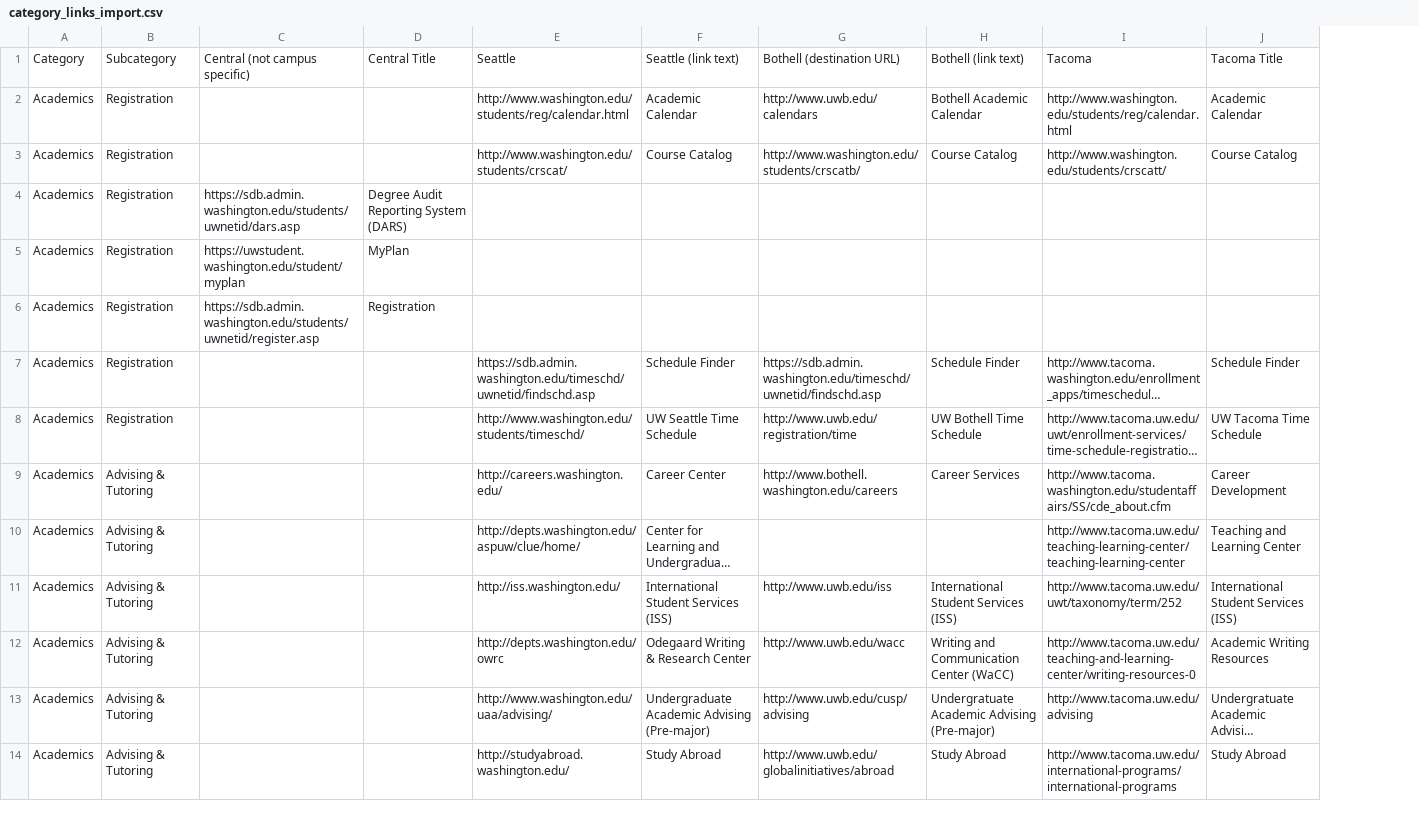
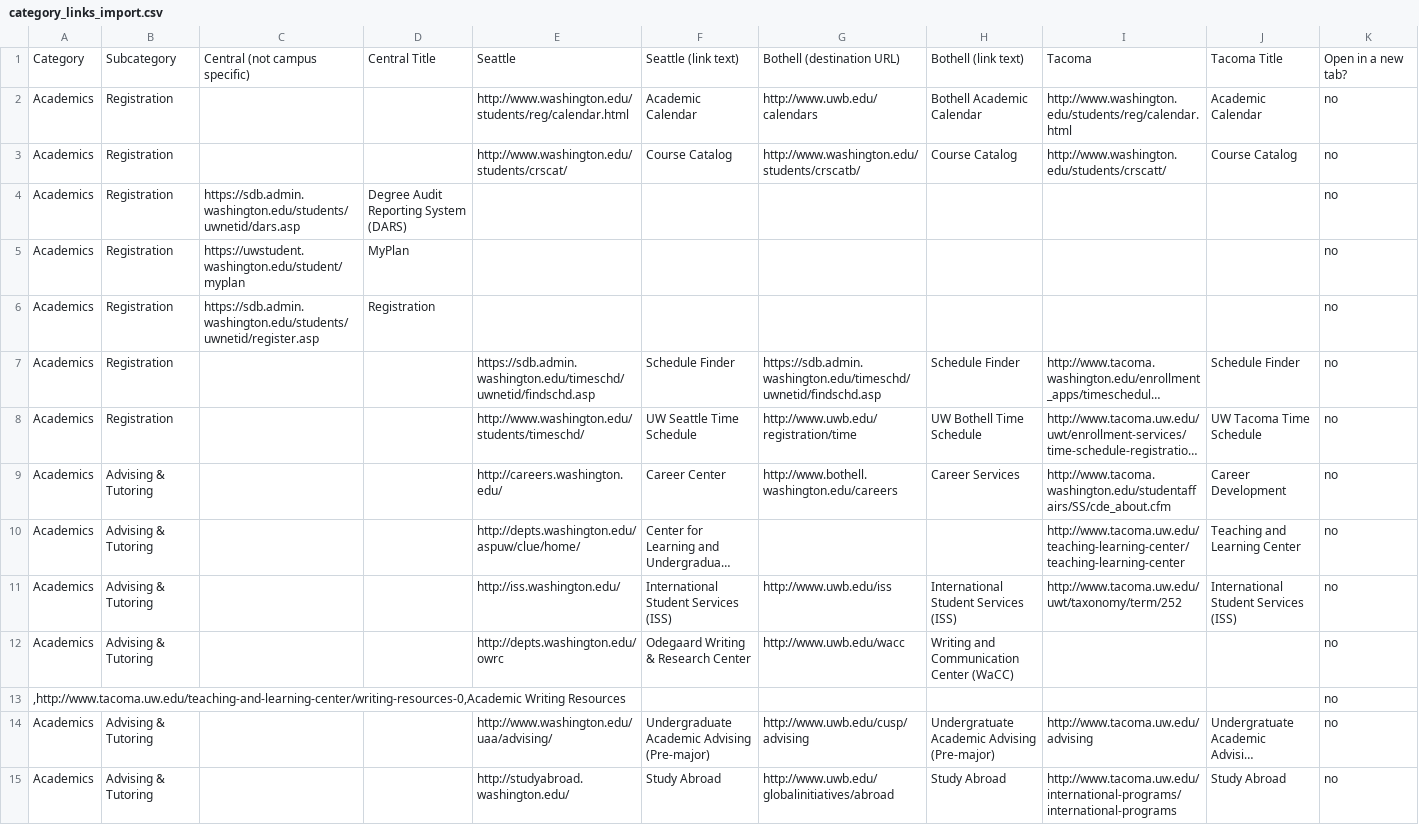
Before and after one commit to uw-it-aca/myuw, a CSV file: myuw_mobile/data/category_links_import.csv, drawn as a sheet; only a part is shown; long unchanged cells end in …; the diff names each change by its address in the sheet, - before the commit and + after, or states it on an @@ line.

```diff
--- a/myuw_mobile/data/category_links_import.csv
+++ b/myuw_mobile/data/category_links_import.csv
+column K, rows 1-12: Open in a new tab? | no | no | no | no | no | no | no | no | no | no | no; rows 14-15: no | no
-I12: http://www.tacoma.uw.edu/teaching-and-learning-center/writing-resources-0
+I12: (empty)
-J12: Academic Writing Resources
+J12: (empty)
+row 13: ,http://www.tacoma.uw.edu/teaching-and-learning-center/writing-resources-0,Academic Writing Resources |  |  |  |  |  |  |  |  |  | no
```
Also changed, not shown: 3 other files.
